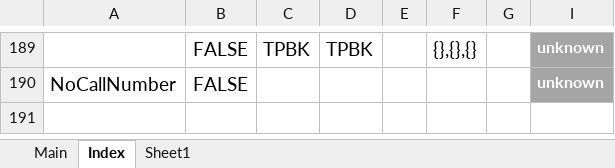
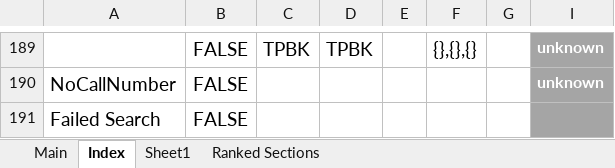
Before and after one commit to bkiltoff/RTFprototypes, an Excel workbook: Macro File/RTF Macro Sorter v.2.5.2 beta.xlsm, sheet Index, drawn as a sheet; only a part is shown, gaps mark what is left out; values as stored, in another font and other column widths than the file's, no borders; charts and pictures and conditional formats and table styles not drawn; the diff names each change by its address in the sheet, - before the commit and + after, or states it on an @@ line.

```diff
--- a/Macro File/RTF Macro Sorter v.2.5.2 beta.xlsm (sheet Index)
+++ b/Macro File/RTF Macro Sorter v.2.5.2 beta.xlsm (sheet Index)
@@ sheet tab unhidden: Ranked Sections @@
+row 191: Failed Search | FALSE
```
Also changed, not shown: charts or pictures.
